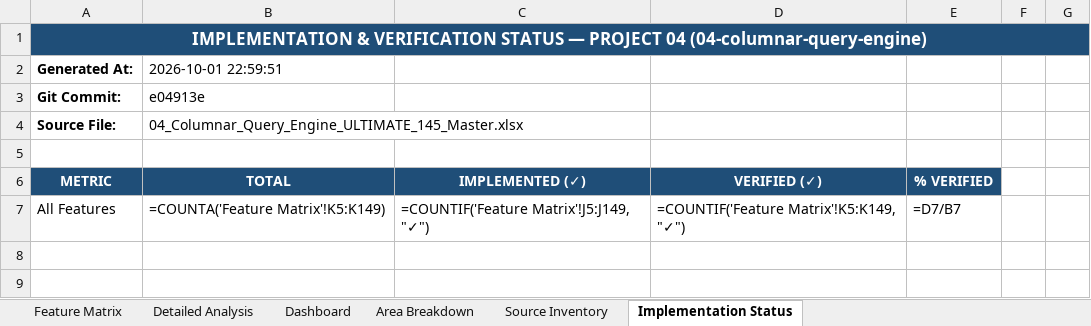
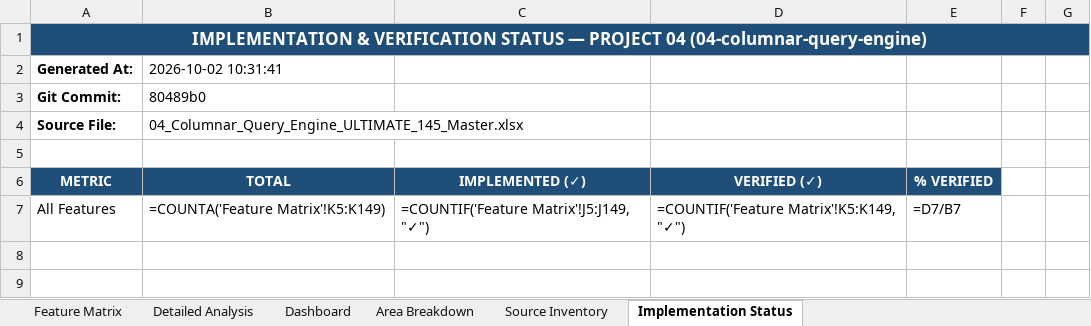
Before and after one commit to AVISHJAIN9/portfolio, an Excel workbook: evidence/workbooks/04_Columnar_Query_Engine_ULTIMATE_145_Master_STATUS.xlsx, sheet Implementation Status, drawn as a sheet; only a part is shown; values as stored, in another font and other column widths than the file's, no borders; formulas without a stored value are shown as written; the diff names each change by its address in the sheet, - before the commit and + after, or states it on an @@ line.

```diff
--- a/evidence/workbooks/04_Columnar_Query_Engine_ULTIMATE_145_Master_STATUS.xlsx (sheet Implementation Status)
+++ b/evidence/workbooks/04_Columnar_Query_Engine_ULTIMATE_145_Master_STATUS.xlsx (sheet Implementation Status)
-B2 (TOTAL): 2026-10-01 22:59:51
+B2 (TOTAL): 2026-10-02 10:31:41
-B3 (TOTAL): e04913e
+B3 (TOTAL): 80489b0
```
Also changed, not shown: sheet Feature Matrix, sheet Detailed Analysis, evidence/workbooks/05_Mini_QUIC_ULTIMATE_145_Master_STATUS.xlsx, evidence/workbooks/06_LSM_KV_ENGINE_ULTIMATE_145_Master_STATUS.xlsx, 15 other files.
